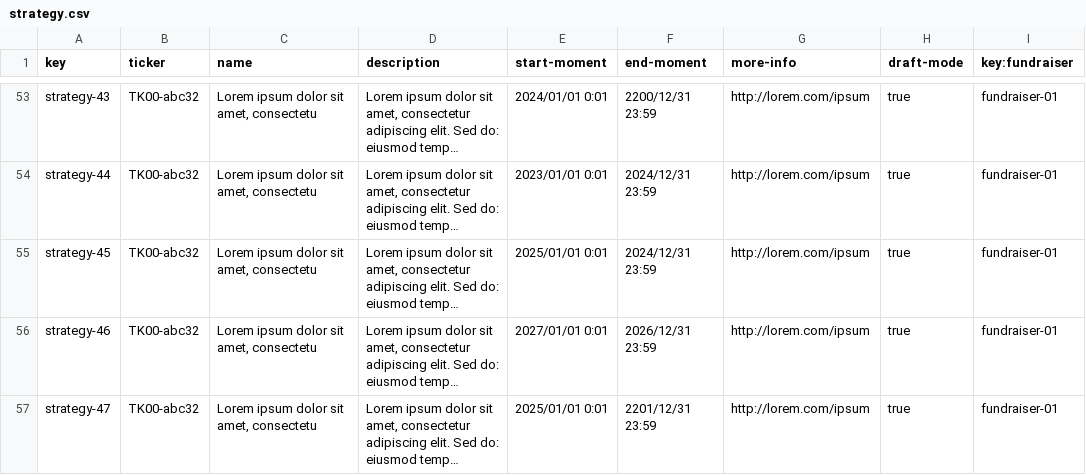
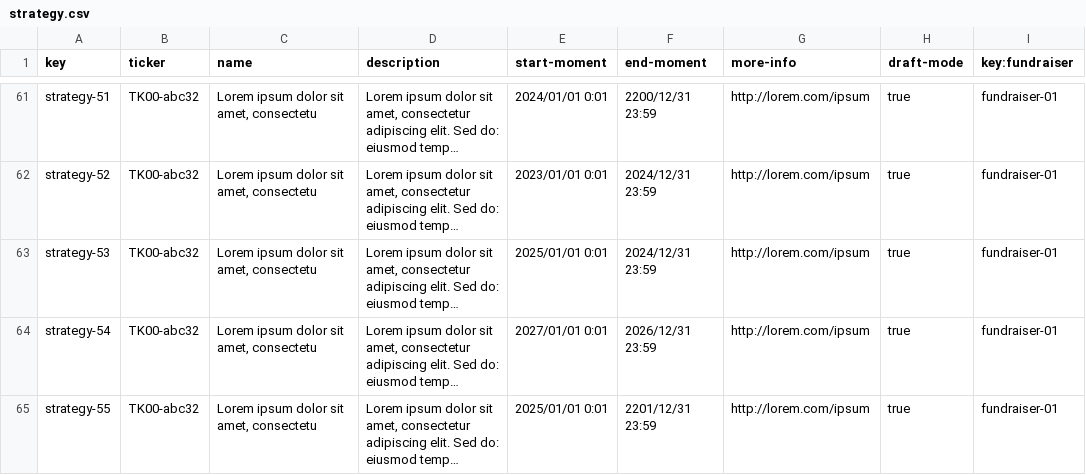
Before and after one commit to josmorcor3/Acme-Starters-C, a CSV file: src/main/resources/WEB-INF/data/errata/batch-01/strategy.csv, drawn as a sheet; only a part is shown, gaps mark what is left out; long unchanged cells end in …; addresses are those after the commit; the diff covers the shown part only; the diff names each change by its address in the sheet, - before the commit and + after, or states it on an @@ line.

```diff
--- a/src/main/resources/WEB-INF/data/errata/batch-01/strategy.csv
+++ b/src/main/resources/WEB-INF/data/errata/batch-01/strategy.csv
-A61 (key): strategy-43
+A61 (key): strategy-51
-A62 (key): strategy-44
+A62 (key): strategy-52
-A63 (key): strategy-45
+A63 (key): strategy-53
-A64 (key): strategy-46
+A64 (key): strategy-54
-A65 (key): strategy-47
+A65 (key): strategy-55
```
Also changed, not shown: 9 added rows, 1 removed row and 19 edited cells elsewhere in this file, src/main/resources/WEB-INF/data/errata/batch-01/fundraiser.csv, 1 other file.
